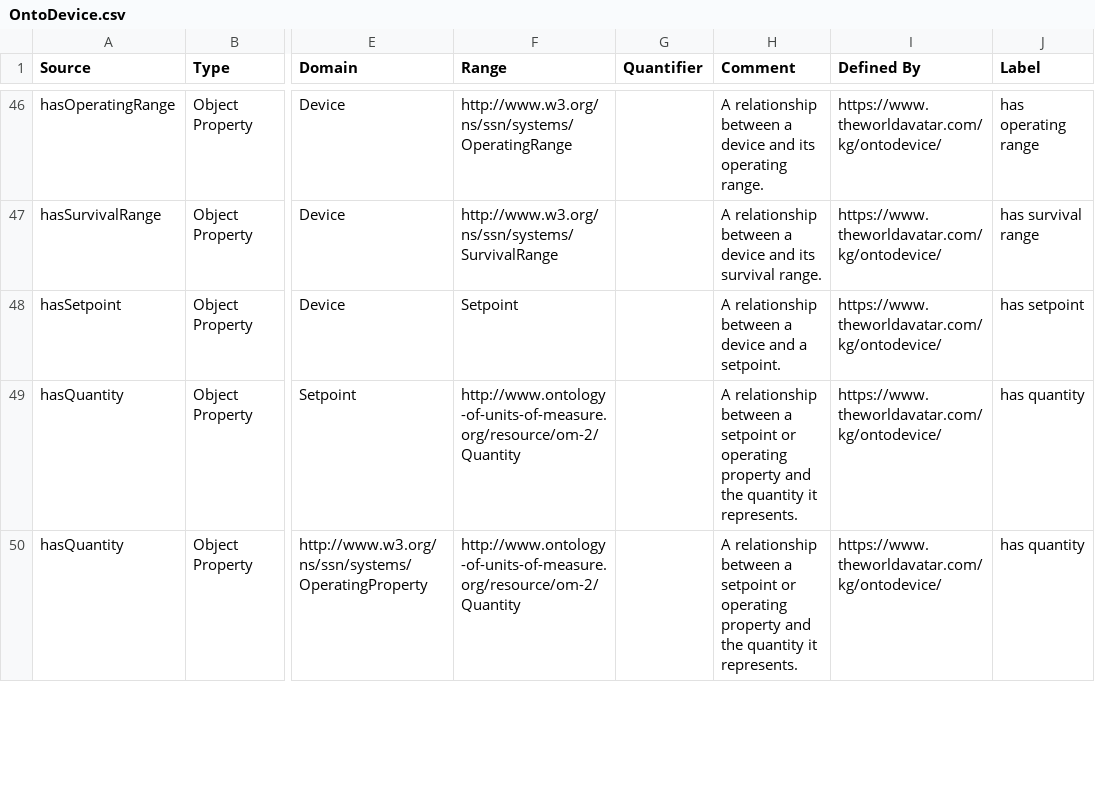
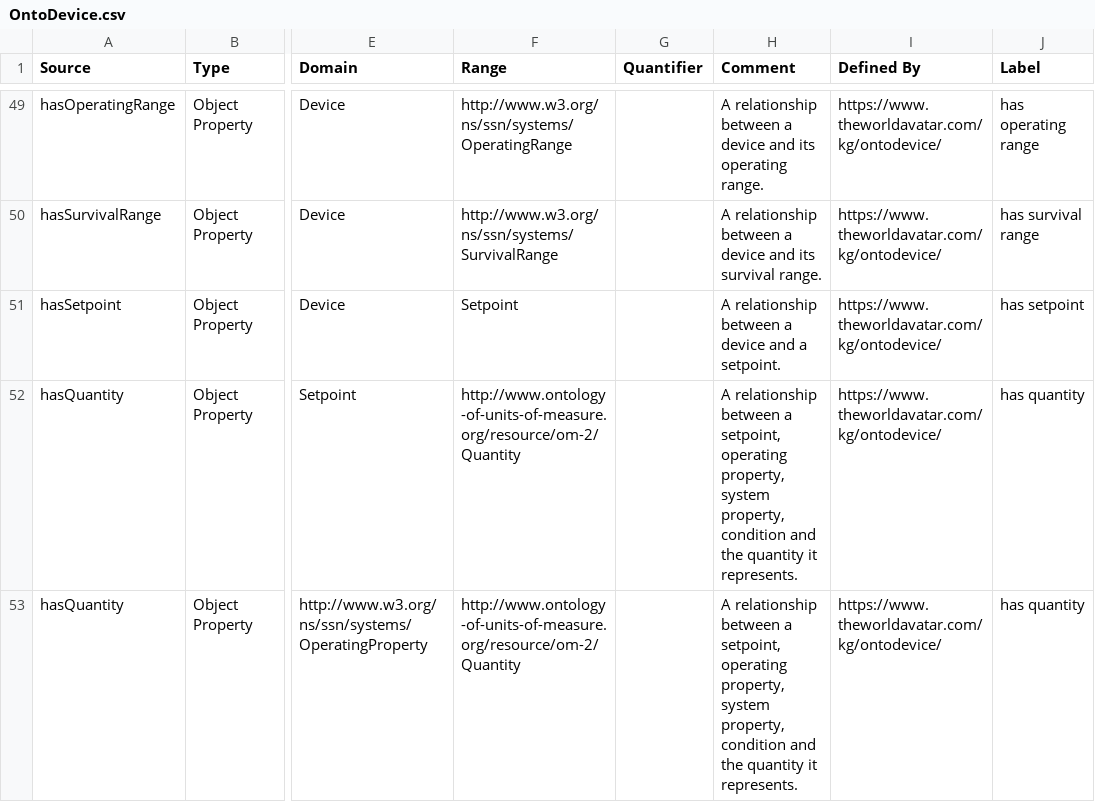
Before and after one commit to msff2/ontology, a CSV file: JPS_Ontology/ontology/ontodevice/OntoDevice.csv, drawn as a sheet; only a part is shown, gaps mark what is left out; addresses are those after the commit; the diff covers the shown part only; the diff names each change by its address in the sheet, - before the commit and + after, or states it on an @@ line.

```diff
--- a/JPS_Ontology/ontology/ontodevice/OntoDevice.csv
+++ b/JPS_Ontology/ontology/ontodevice/OntoDevice.csv
-H52:H53 (Comment): …between a setpoint or operating property and the…
+H52:H53 (Comment): …between a setpoint, operating property, system property, condition and the…
```
Also changed, not shown: 5 added rows elsewhere in this file, 1 other file.
